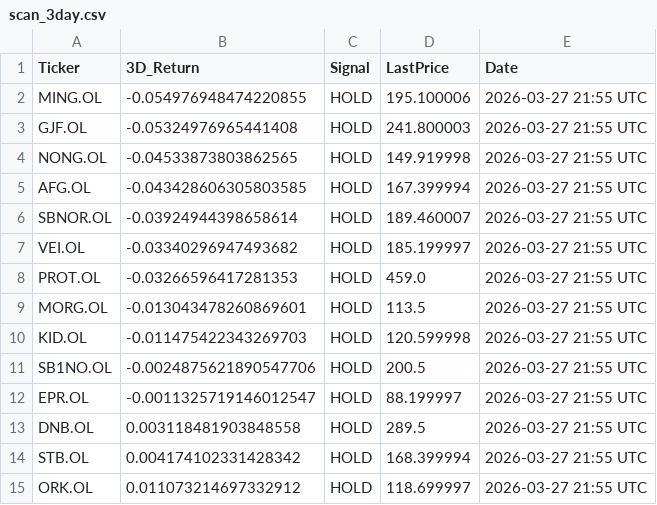
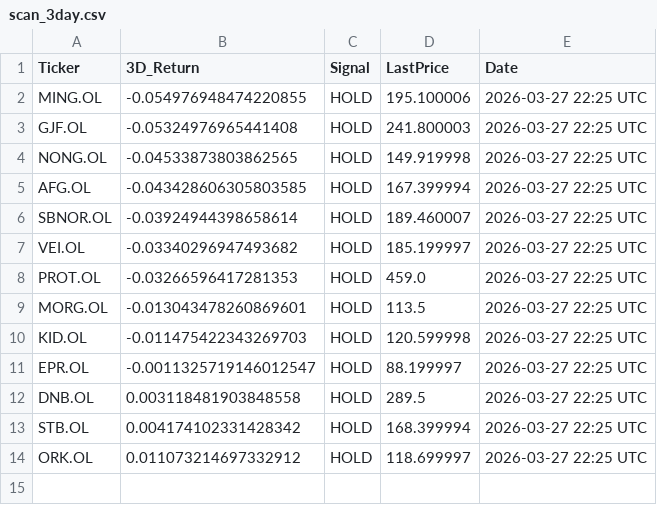
Before and after one commit to AndersHagenH/Stock_fetches, a CSV file: public/data/scan_3day.csv, drawn as a sheet.

```diff
--- a/public/data/scan_3day.csv
+++ b/public/data/scan_3day.csv
@@ -1,15 +1,14 @@
 Ticker,3D_Return,Signal,LastPrice,Date
-MING.OL,-0.054976948474220855,HOLD,195.100006,2026-03-27 21:55 UTC
-GJF.OL,-0.05324976965441408,HOLD,241.800003,2026-03-27 21:55 UTC
-NONG.OL,-0.04533873803862565,HOLD,149.919998,2026-03-27 21:55 UTC
-AFG.OL,-0.043428606305803585,HOLD,167.399994,2026-03-27 21:55 UTC
-SBNOR.OL,-0.03924944398658614,HOLD,189.460007,2026-03-27 21:55 UTC
-VEI.OL,-0.03340296947493682,HOLD,185.199997,2026-03-27 21:55 UTC
-PROT.OL,-0.03266596417281353,HOLD,459.0,2026-03-27 21:55 UTC
-MORG.OL,-0.013043478260869601,HOLD,113.5,2026-03-27 21:55 UTC
-KID.OL,-0.011475422343269703,HOLD,120.599998,2026-03-27 21:55 UTC
-SB1NO.OL,-0.0024875621890547706,HOLD,200.5,2026-03-27 21:55 UTC
-EPR.OL,-0.0011325719146012547,HOLD,88.199997,2026-03-27 21:55 UTC
-DNB.OL,0.003118481903848558,HOLD,289.5,2026-03-27 21:55 UTC
-STB.OL,0.004174102331428342,HOLD,168.399994,2026-03-27 21:55 UTC
-ORK.OL,0.011073214697332912,HOLD,118.699997,2026-03-27 21:55 UTC
+MING.OL,-0.054976948474220855,HOLD,195.100006,2026-03-27 22:25 UTC
+GJF.OL,-0.05324976965441408,HOLD,241.800003,2026-03-27 22:25 UTC
+NONG.OL,-0.04533873803862565,HOLD,149.919998,2026-03-27 22:25 UTC
+AFG.OL,-0.043428606305803585,HOLD,167.399994,2026-03-27 22:25 UTC
+SBNOR.OL,-0.03924944398658614,HOLD,189.460007,2026-03-27 22:25 UTC
+VEI.OL,-0.03340296947493682,HOLD,185.199997,2026-03-27 22:25 UTC
+PROT.OL,-0.03266596417281353,HOLD,459.0,2026-03-27 22:25 UTC
+MORG.OL,-0.013043478260869601,HOLD,113.5,2026-03-27 22:25 UTC
+KID.OL,-0.011475422343269703,HOLD,120.599998,2026-03-27 22:25 UTC
+EPR.OL,-0.0011325719146012547,HOLD,88.199997,2026-03-27 22:25 UTC
+DNB.OL,0.003118481903848558,HOLD,289.5,2026-03-27 22:25 UTC
+STB.OL,0.004174102331428342,HOLD,168.399994,2026-03-27 22:25 UTC
+ORK.OL,0.011073214697332912,HOLD,118.699997,2026-03-27 22:25 UTC
```
Also changed, not shown: 1 other file.
